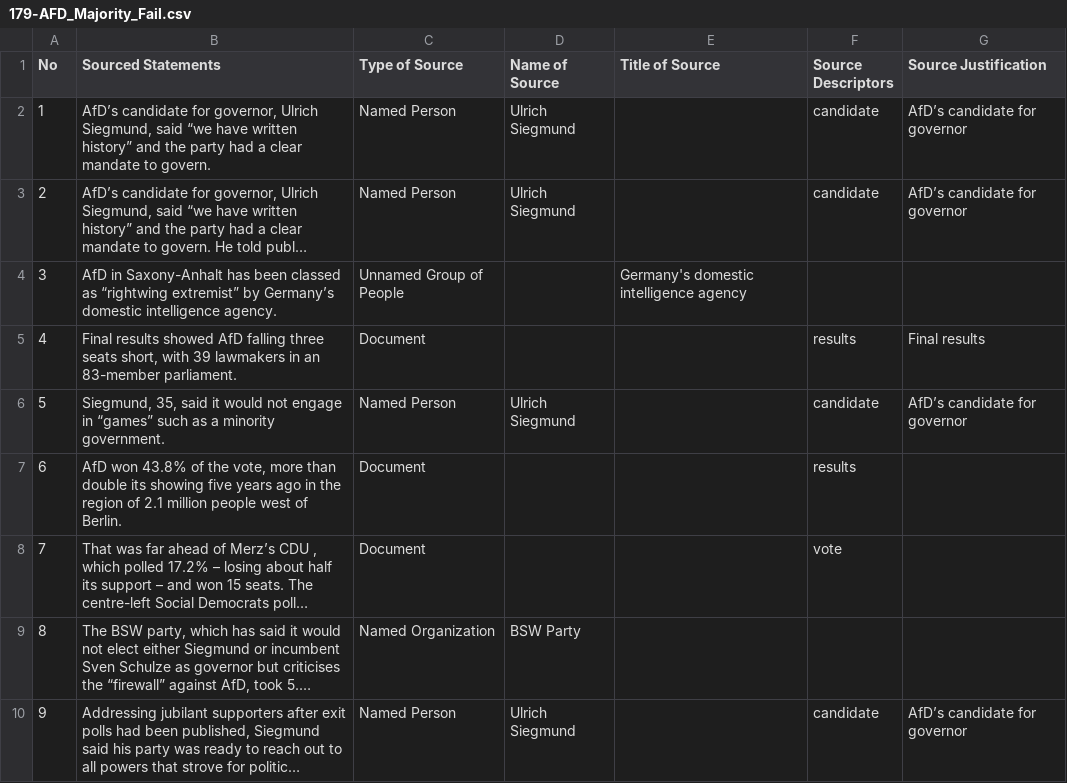
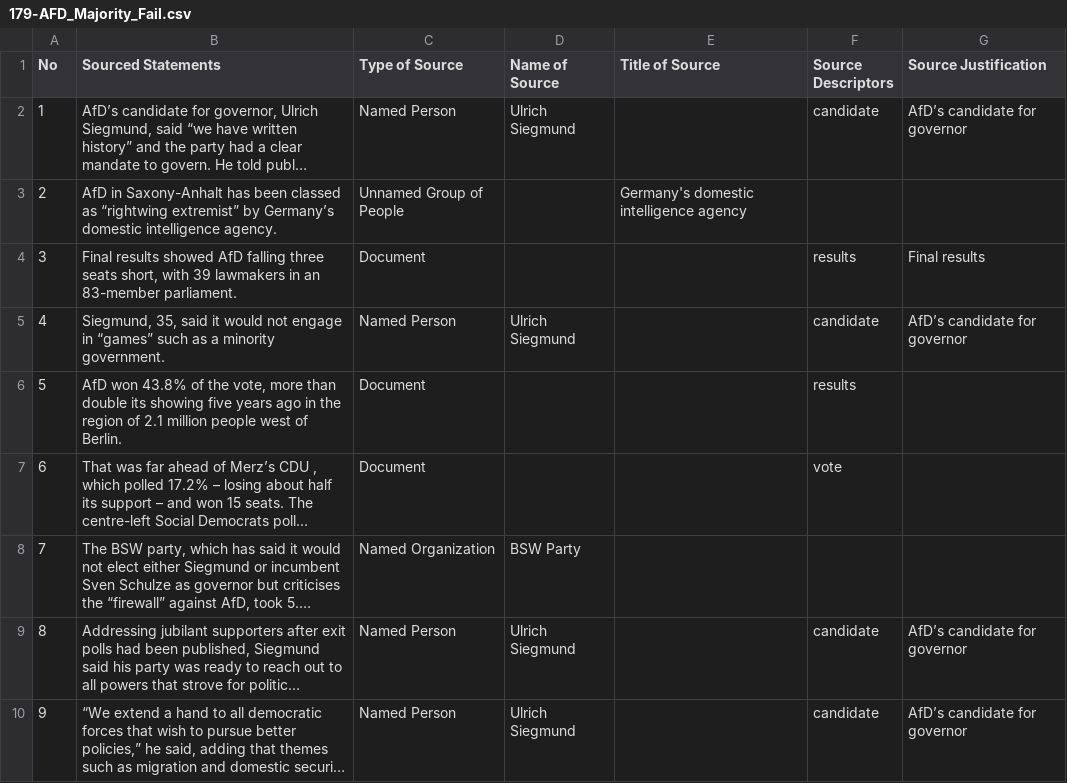
Before and after one commit to MarkkulaCenterJMEthics/llms-journ-sourcing, a CSV file: benchmarking/GT data/GT-II/179-AFD_Majority_Fail.csv, drawn as a sheet; only a part is shown; the shorter side is filled out with more unchanged rows; long unchanged cells end in …; removed rows and columns are numbered as before the commit, all else as after; the diff names each change by its address in the sheet, - before the commit and + after, or states it on an @@ line.

```diff
--- a/benchmarking/GT data/GT-II/179-AFD_Majority_Fail.csv
+++ b/benchmarking/GT data/GT-II/179-AFD_Majority_Fail.csv
-row 2: 1 | AfD’s candidate for governor, Ulrich Siegmund, said “we have written history” and the party had a clear mandate to govern. | Named Person | Ulrich Siegmund |  | candidate | AfD’s candidate for governor
@@ column A (No) renumbered from row 2 down @@
```
Also changed, not shown: benchmarking/GT data/GT-II/164-Lonnie_Bunch.csv, benchmarking/GT data/GT-II/177-AFD_Prediction_German_State_Election.csv, 4 other files.
